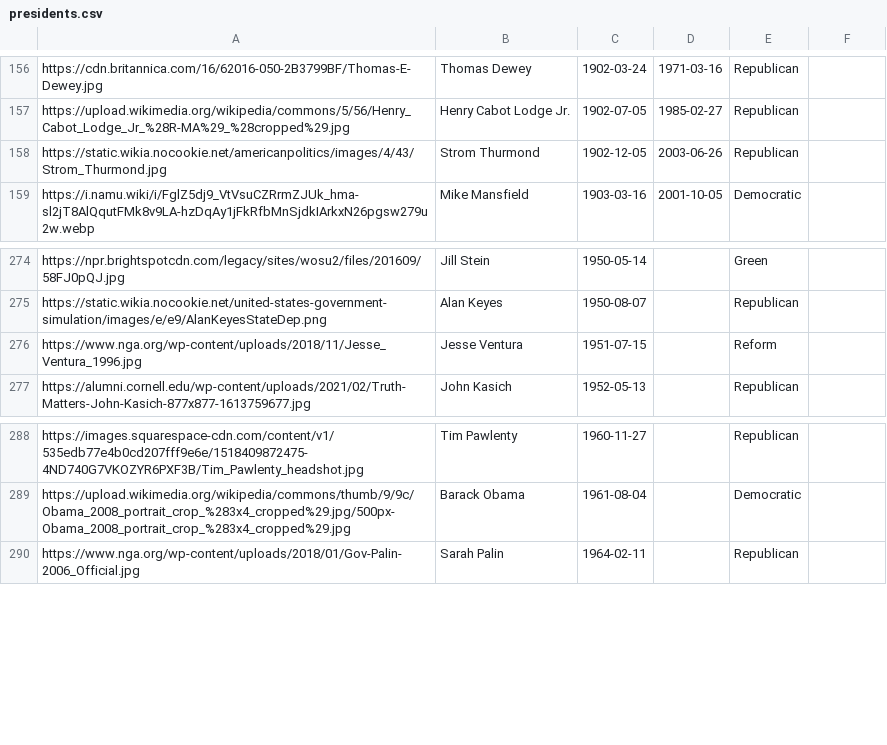
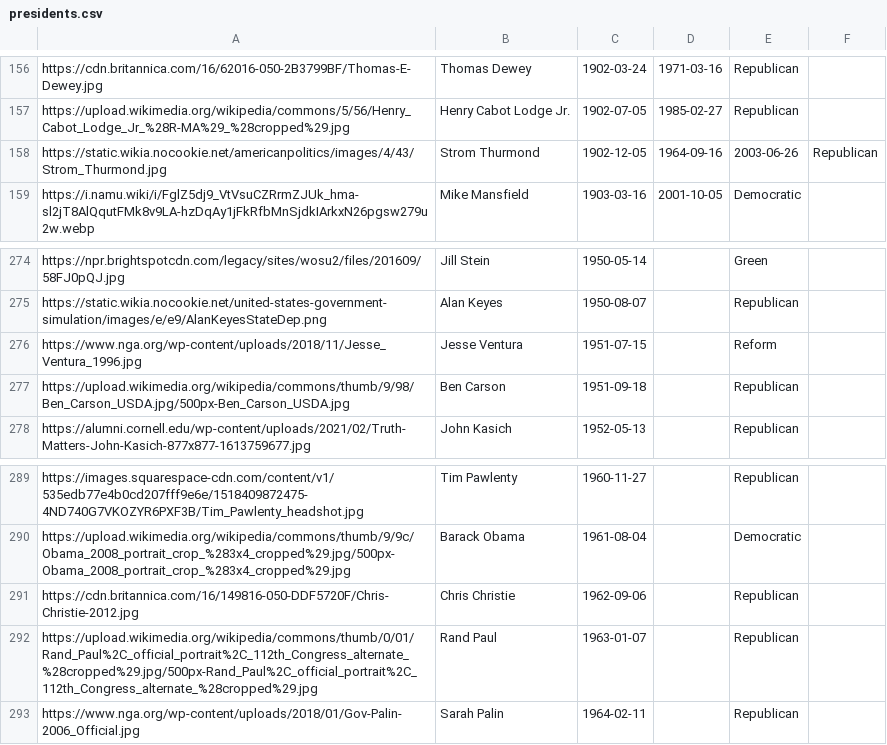
Before and after one commit to flolhub/flolhub.github.io, a CSV file: presidents.csv, drawn as a sheet; only a part is shown, gaps mark what is left out.

Commit message:
Update presidents.csv

```diff
--- a/presidents.csv
+++ b/presidents.csv
@@ -157,3 +157,3 @@ https://cdn.britannica.com/16/62016-050-2B3799BF/Thomas-E-Dewey.jpg|Thomas Dewey
 https://upload.wikimedia.org/wikipedia/commons/5/56/Henry_Cabot_Lodge_Jr_%28R-MA%29_%28cropped%29.jpg|Henry Cabot Lodge Jr.|1902-07-05|1985-02-27|Republican
-https://static.wikia.nocookie.net/americanpolitics/images/4/43/Strom_Thurmond.jpg|Strom Thurmond|1902-12-05|2003-06-26|Republican
+https://static.wikia.nocookie.net/americanpolitics/images/4/43/Strom_Thurmond.jpg|Strom Thurmond|1902-12-05|1964-09-16|2003-06-26|Republican
 https://i.namu.wiki/i/FglZ5dj9_VtVsuCZRrmZJUk_hma-sl2jT8AlQqutFMk8v9LA-hzDqAy1jFkRfbMnSjdkIArkxN26pgsw279u2w.webp|Mike Mansfield|1903-03-16|2001-10-05|Democratic
@@ -276,2 +276,3 @@ https://static.wikia.nocookie.net/united-states-government-simulation/images/e/e
 https://www.nga.org/wp-content/uploads/2018/11/Jesse_Ventura_1996.jpg|Jesse Ventura|1951-07-15||Reform
+https://upload.wikimedia.org/wikipedia/commons/thumb/9/98/Ben_Carson_USDA.jpg/500px-Ben_Carson_USDA.jpg|Ben Carson|1951-09-18||Republican
 https://alumni.cornell.edu/wp-content/uploads/2021/02/Truth-Matters-John-Kasich-877x877-1613759677.jpg|John Kasich|1952-05-13||Republican
@@ -289,2 +290,4 @@ https://images.squarespace-cdn.com/content/v1/535edb77e4b0cd207fff9e6e/151840987
 https://upload.wikimedia.org/wikipedia/commons/thumb/9/9c/Obama_2008_portrait_crop_%283x4_cropped%29.jpg/500px-Obama_2008_portrait_crop_%283x4_cropped%29.jpg|Barack Obama|1961-08-04||Democratic
+https://cdn.britannica.com/16/149816-050-DDF5720F/Chris-Christie-2012.jpg|Chris Christie|1962-09-06||Republican
+https://upload.wikimedia.org/wikipedia/commons/thumb/0/01/Rand_Paul%2C_official_portrait%2C_112th_Congress_alternate_%28cropped%29.jpg/500px-Rand_Paul%2C_official_portrait%2C_112th_Congress_alternate_%28cropped%29.jpg|Rand Paul|1963-01-07||Republican
 https://www.nga.org/wp-content/uploads/2018/01/Gov-Palin-2006_Official.jpg|Sarah Palin|1964-02-11||Republican
```
